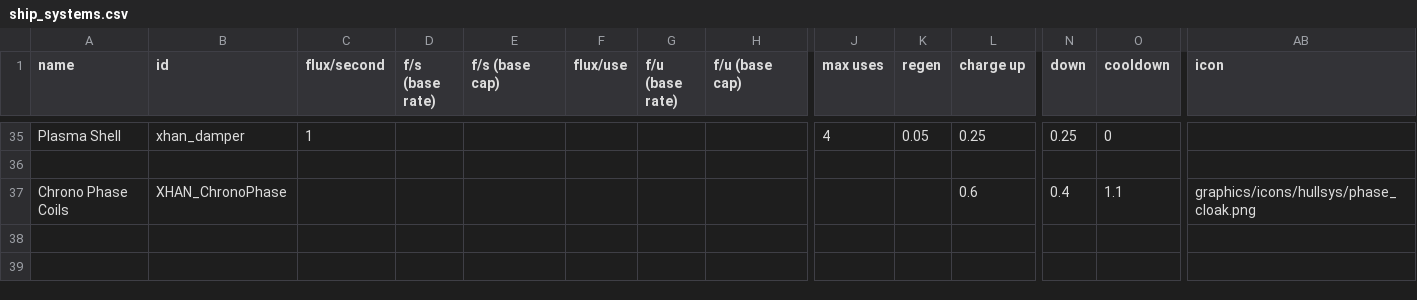
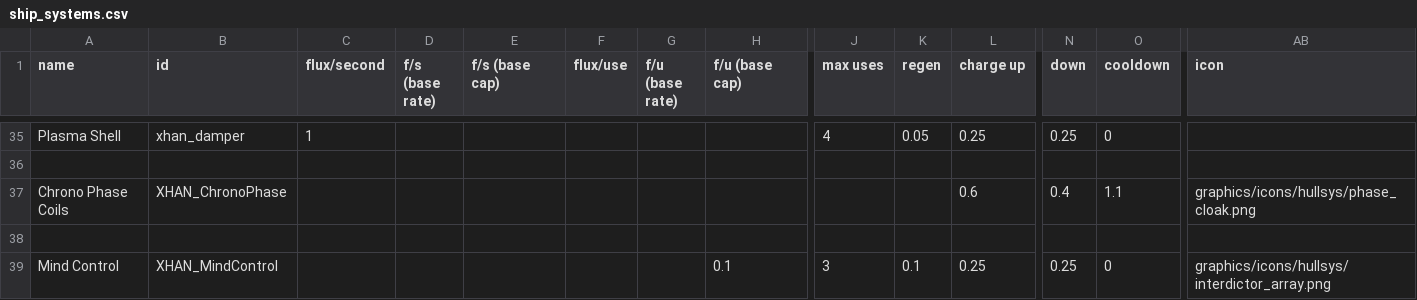
Before and after one commit to Xaiier/XhanEmpire, a CSV file: data/shipsystems/ship_systems.csv, drawn as a sheet; only a part is shown, gaps mark what is left out; rows hold the shown columns only; the diff names each change by its address in the sheet, - before the commit and + after, or states it on an @@ line.

Commit message:
mind control v1

```diff
--- a/data/shipsystems/ship_systems.csv
+++ b/data/shipsystems/ship_systems.csv
+row 38: (empty)
+row 39: Mind Control | XHAN_MindControl |  |  |  |  |  | 0.1 | 3 | 0.1 | 0.25 | 0.25 | 0 | graphics/icons/hullsys/interdictor_array.png
```
Also changed, not shown: data/hulls/ship_data.csv, 3 other files.
